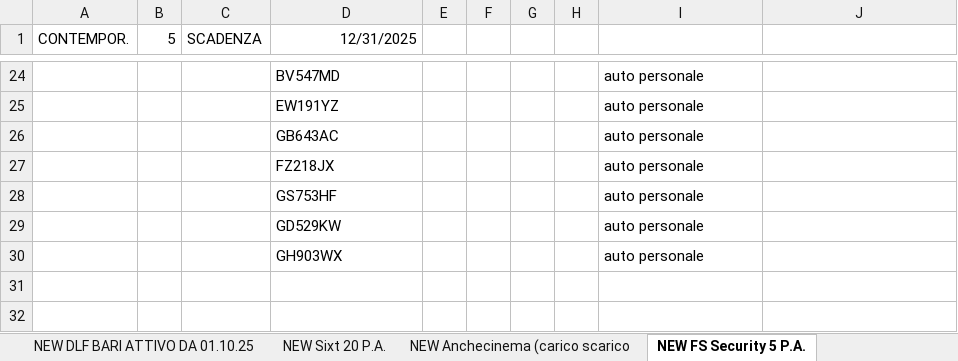
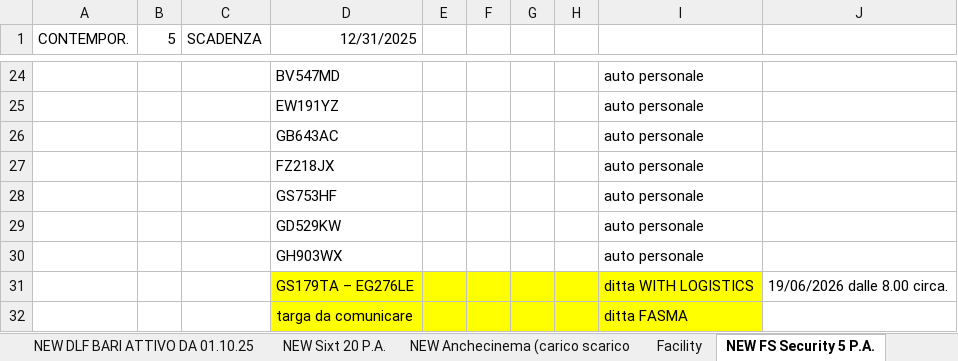
Before and after one commit to alexdavy75/targhe, an Excel workbook: FSPark.xlsx, sheet NEW FS Security 5 P.A., drawn as a sheet; only a part is shown, gaps mark what is left out; values as stored, in another font and other column widths than the file's, no borders; the diff names each change by its address in the sheet, - before the commit and + after, or states it on an @@ line.

```diff
--- a/FSPark.xlsx (sheet NEW FS Security 5 P.A.)
+++ b/FSPark.xlsx (sheet NEW FS Security 5 P.A.)
+row 31:  |  |  | GS179TA – EG276LE |  |  |  |  | ditta WITH LOGISTICS | 19/06/2026 dalle 8.00 circa.
+row 32:  |  |  | targa da comunicare |  |  |  |  | ditta FASMA
```
Also changed, not shown: sheet NEW Anchecinema (carico scarico, sheet NEW DBAV, sheet NEW PRODUZIONE IC 22 P.A., sheet NEW RFI, sheet NEW DBR Puglia 35 P.A., sheet NEW RFI Presidio Sanitario Bari, other sheet tabs.
